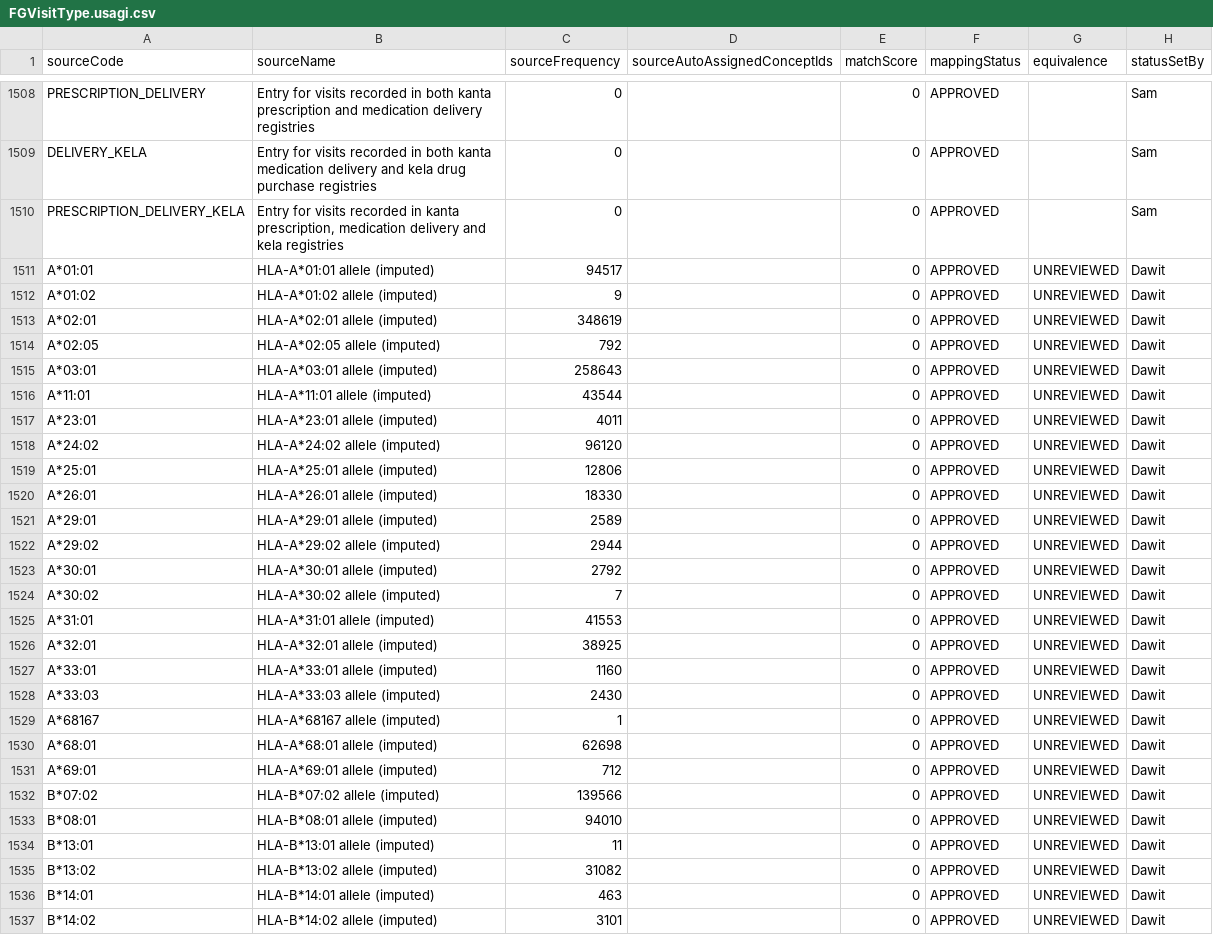
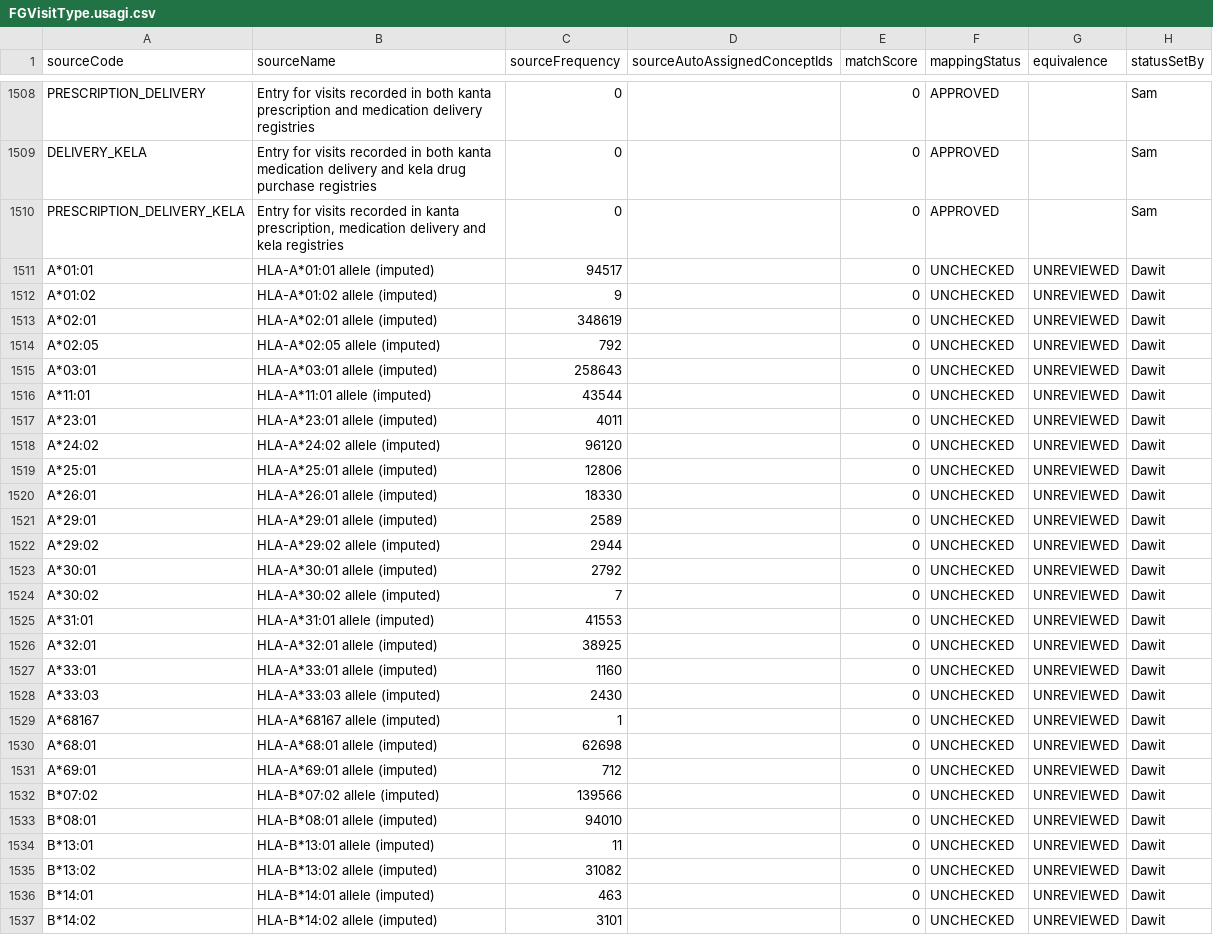
Before and after one commit to FinOMOP/FinOMOP_mappings, a CSV file: VOCABULARIES/FGVisitType/FGVisitType.usagi.csv, drawn as a sheet; only a part is shown, gaps mark what is left out; the diff covers the shown part only; the diff names each change by its address in the sheet, - before the commit and + after, or states it on an @@ line.

Commit message:
Set mapping status to UNCHECKED

```diff
--- a/VOCABULARIES/FGVisitType/FGVisitType.usagi.csv
+++ b/VOCABULARIES/FGVisitType/FGVisitType.usagi.csv
-F1511:F1537 (mappingStatus): APPROVED
+F1511:F1537 (mappingStatus): UNCHECKED
```
Also changed, not shown: 160 edited cells elsewhere in this file, 1 other file.
